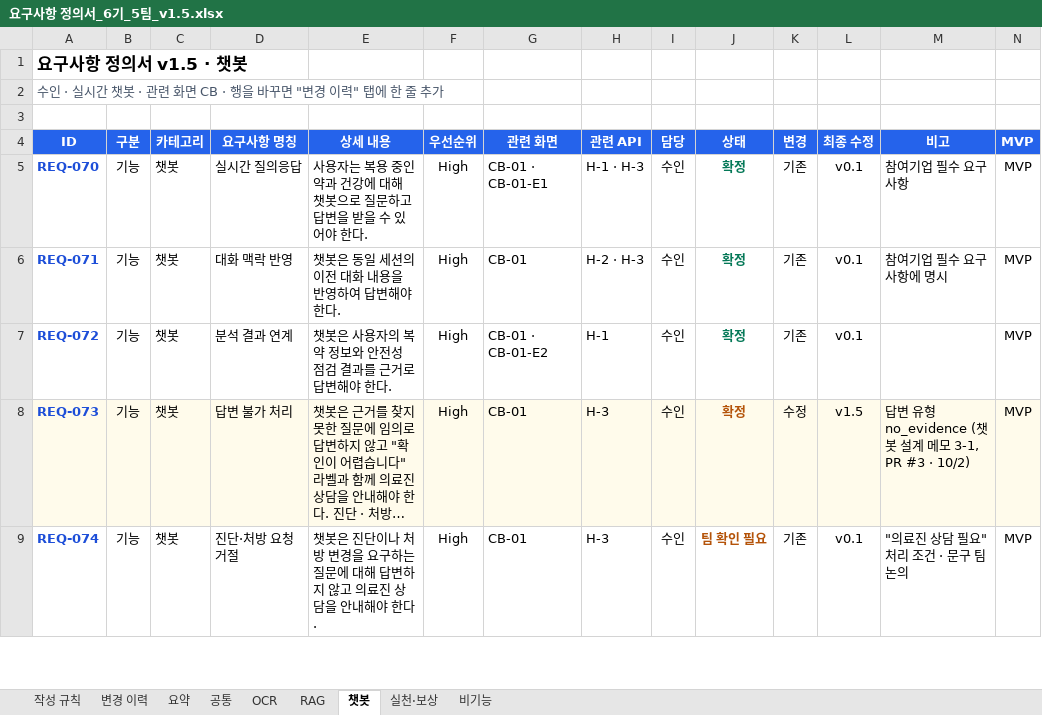
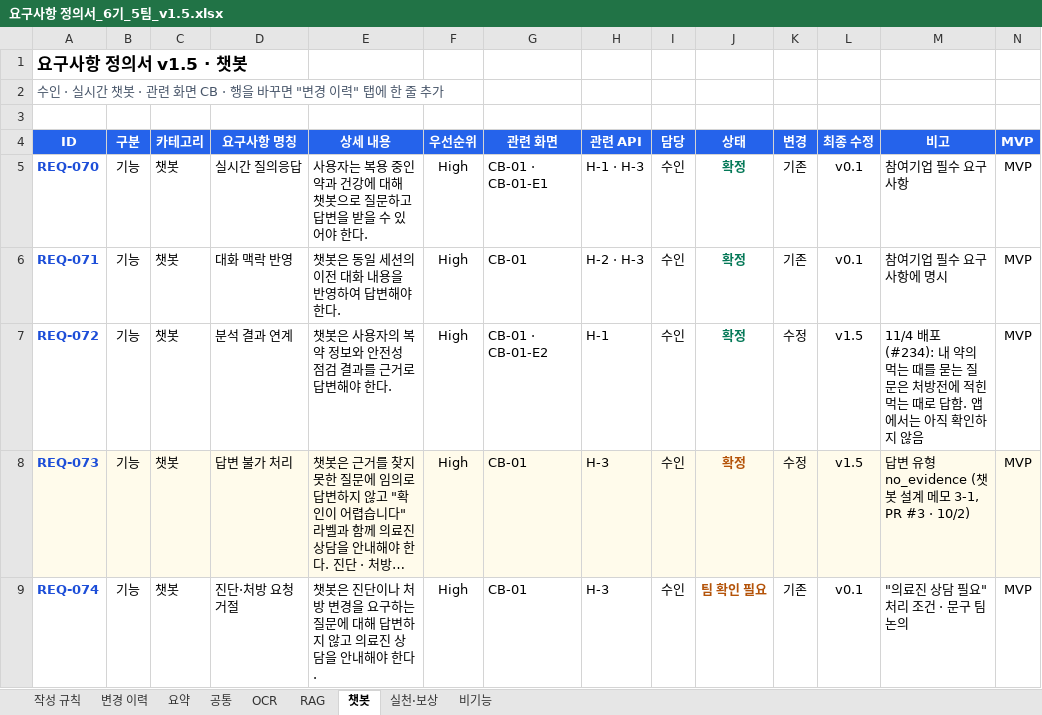
Before and after one commit to AI-HealthCare-06/AH_06_05, an Excel workbook: docs/planning/요구사항 정의서_6기_5팀_v1.5.xlsx, sheet 챗봇, drawn as a sheet; only a part is shown; long unchanged cells end in …; values as stored, in another font and other column widths than the file's, no borders; the diff covers the shown part only; the diff names each change by its address in the sheet, - before the commit and + after, or states it on an @@ line.

```diff
--- a/docs/planning/요구사항 정의서_6기_5팀_v1.5.xlsx (sheet 챗봇)
+++ b/docs/planning/요구사항 정의서_6기_5팀_v1.5.xlsx (sheet 챗봇)
-K7 (변경): 기존
+K7 (변경): 수정
-L7 (최종 수정): v0.1
+L7 (최종 수정): v1.5
-M7 (비고): (empty)
+M7 (비고): 11/4 배포 (#234): 내 약의 먹는 때를 묻는 질문은 처방전에 적힌 먹는 때로 답함. 앱에서는 아직 확인하지 않음
```
Also changed, not shown: 1 added row and 6 edited cells elsewhere in this sheet, sheet 변경 이력, sheet 공통, sheet OCR, sheet RAG, sheet 실천·보상, sheet 요약.
